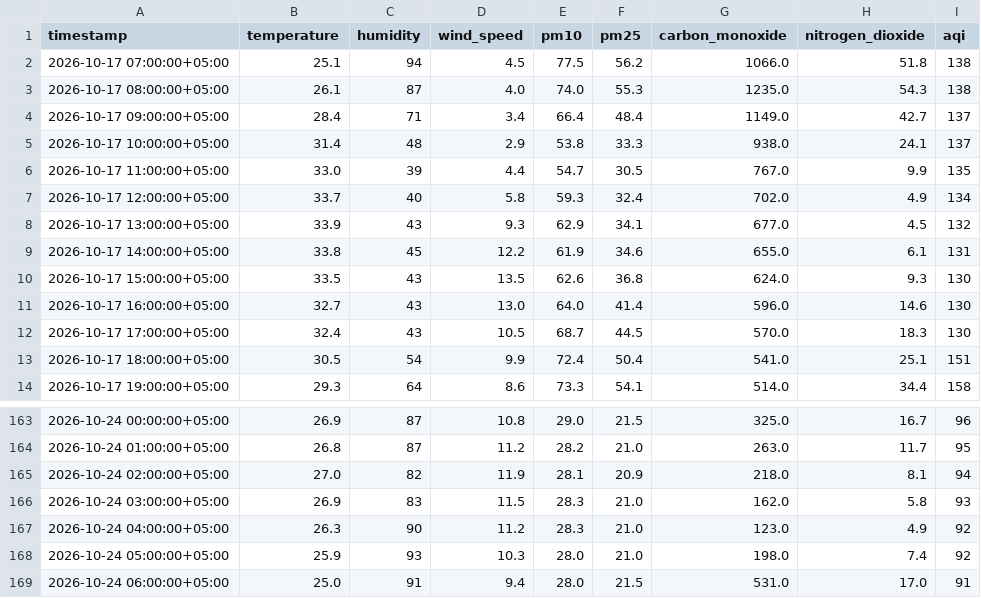
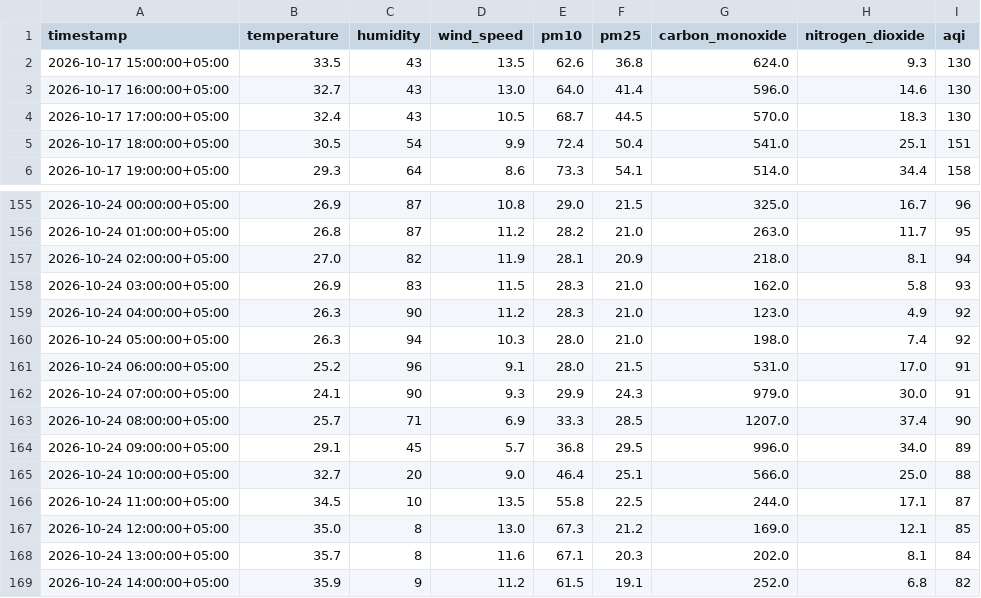
Before and after one commit to Qar-Raz/AQI-Predictor, a CSV file: data/last_7_days_hourly_data.csv, drawn as a sheet; only a part is shown, gaps mark what is left out.

Commit message:
Automated data update and aggregation

```diff
--- a/data/last_7_days_hourly_data.csv
+++ b/data/last_7_days_hourly_data.csv
@@ -1,10 +1,2 @@
 timestamp,temperature,humidity,wind_speed,pm10,pm25,carbon_monoxide,nitrogen_dioxide,aqi
-2026-10-17 07:00:00+05:00,25.1,94,4.5,77.5,56.2,1066.0,51.8,138
-2026-10-17 08:00:00+05:00,26.1,87,4.0,74.0,55.3,1235.0,54.3,138
-2026-10-17 09:00:00+05:00,28.4,71,3.4,66.4,48.4,1149.0,42.7,137
-2026-10-17 10:00:00+05:00,31.4,48,2.9,53.8,33.3,938.0,24.1,137
-2026-10-17 11:00:00+05:00,33.0,39,4.4,54.7,30.5,767.0,9.9,135
-2026-10-17 12:00:00+05:00,33.7,40,5.8,59.3,32.4,702.0,4.9,134
-2026-10-17 13:00:00+05:00,33.9,43,9.3,62.9,34.1,677.0,4.5,132
-2026-10-17 14:00:00+05:00,33.8,45,12.2,61.9,34.6,655.0,6.1,131
 2026-10-17 15:00:00+05:00,33.5,43,13.5,62.6,36.8,624.0,9.3,130
@@ -167,3 +159,11 @@ timestamp,temperature,humidity,wind_speed,pm10,pm25,carbon_monoxide,nitrogen_dio
 2026-10-24 04:00:00+05:00,26.3,90,11.2,28.3,21.0,123.0,4.9,92
-2026-10-24 05:00:00+05:00,25.9,93,10.3,28.0,21.0,198.0,7.4,92
-2026-10-24 06:00:00+05:00,25.0,91,9.4,28.0,21.5,531.0,17.0,91
+2026-10-24 05:00:00+05:00,26.3,94,10.3,28.0,21.0,198.0,7.4,92
+2026-10-24 06:00:00+05:00,25.2,96,9.1,28.0,21.5,531.0,17.0,91
+2026-10-24 07:00:00+05:00,24.1,90,9.3,29.9,24.3,979.0,30.0,91
+2026-10-24 08:00:00+05:00,25.7,71,6.9,33.3,28.5,1207.0,37.4,90
+2026-10-24 09:00:00+05:00,29.1,45,5.7,36.8,29.5,996.0,34.0,89
+2026-10-24 10:00:00+05:00,32.7,20,9.0,46.4,25.1,566.0,25.0,88
+2026-10-24 11:00:00+05:00,34.5,10,13.5,55.8,22.5,244.0,17.1,87
+2026-10-24 12:00:00+05:00,35.0,8,13.0,67.3,21.2,169.0,12.1,85
+2026-10-24 13:00:00+05:00,35.7,8,11.6,67.1,20.3,202.0,8.1,84
+2026-10-24 14:00:00+05:00,35.9,9,11.2,61.5,19.1,252.0,6.8,82
```
Also changed, not shown: data/karachi_daily_data_5_years.csv, data/last_7_days_daily_data.csv.
